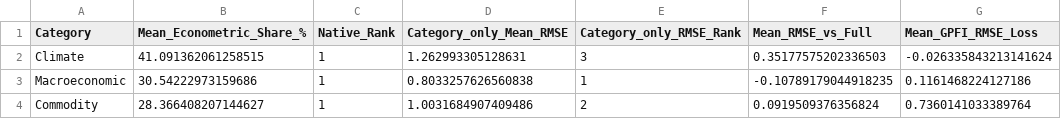
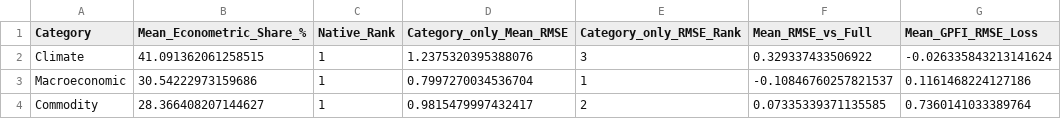
Before and after one commit to AmannSinghh18/Capstone-project, a CSV file: outputs/tables/phase5_ts_diagnostic_triangulation.csv, drawn as a sheet; only a part is shown; the diff names each change by its address in the sheet, - before the commit and + after, or states it on an @@ line.

```diff
--- a/outputs/tables/phase5_ts_diagnostic_triangulation.csv
+++ b/outputs/tables/phase5_ts_diagnostic_triangulation.csv
-D2 (Category_only_Mean_RMSE): 1.262993305128631
+D2 (Category_only_Mean_RMSE): 1.2375320395388076
-F2 (Mean_RMSE_vs_Full): 0.35177575202336503
+F2 (Mean_RMSE_vs_Full): 0.329337433506922
-D3 (Category_only_Mean_RMSE): 0.8033257626560838
+D3 (Category_only_Mean_RMSE): 0.7997270034536704
-F3 (Mean_RMSE_vs_Full): -0.10789179044918235
+F3 (Mean_RMSE_vs_Full): -0.10846760257821537
-D4 (Category_only_Mean_RMSE): 1.0031684907409486
+D4 (Category_only_Mean_RMSE): 0.9815479997432417
-F4 (Mean_RMSE_vs_Full): 0.0919509376356824
+F4 (Mean_RMSE_vs_Full): 0.07335339371135585
```
Also changed, not shown: outputs/tables/phase3_ml_accuracy_table.csv, outputs/tables/phase3_ml_dm_significance_table.csv, 29 other files.
